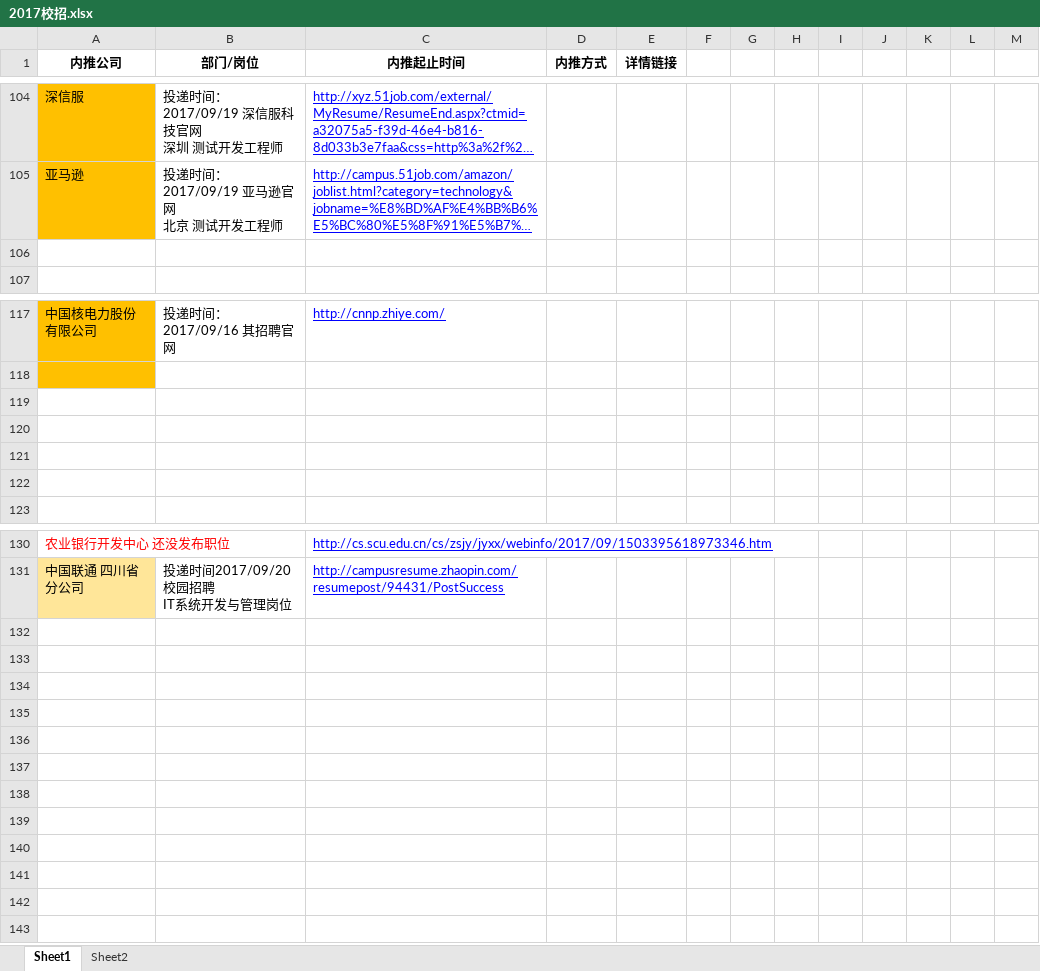
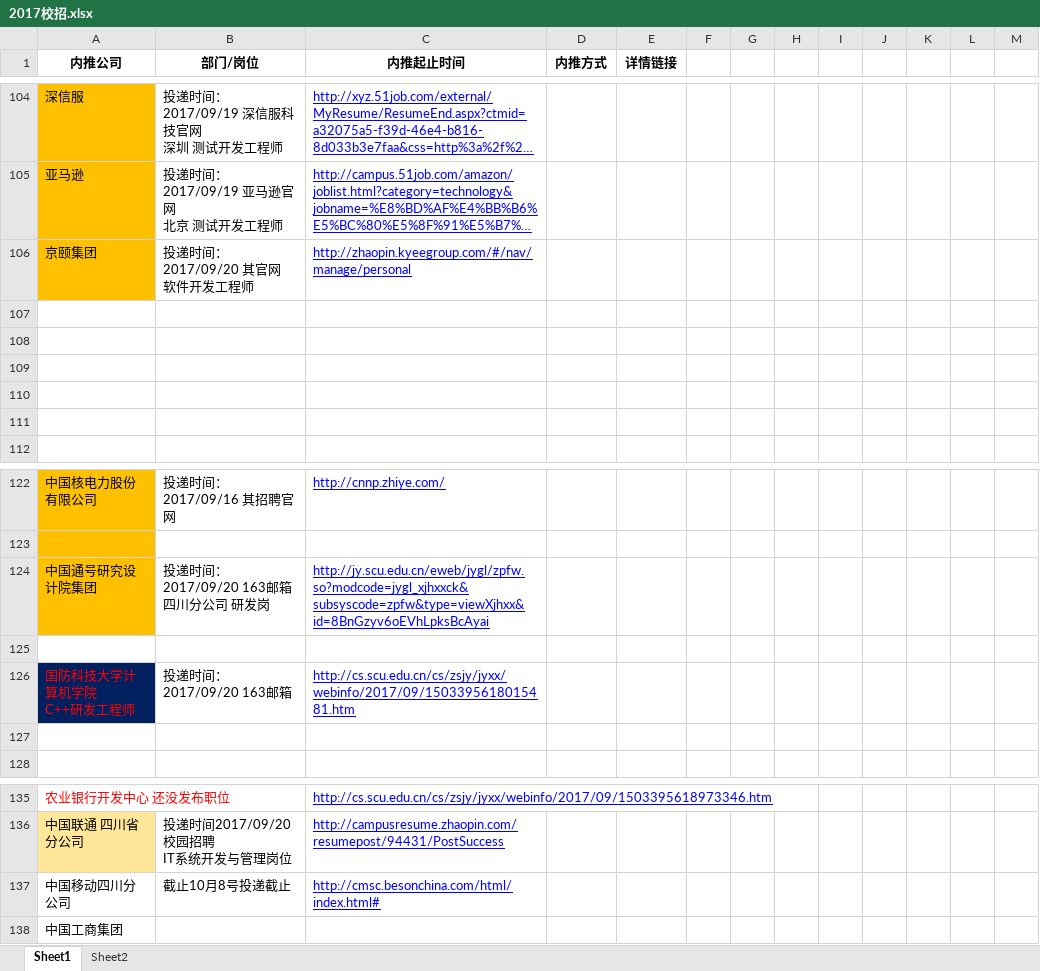
Before and after one commit to gouchengqiu/2017_Campus_Recruitment, an Excel workbook: 2017校招/2017校招.xlsx, sheet Sheet1, drawn as a sheet; only a part is shown, gaps mark what is left out; long unchanged cells end in …; values as stored, in another font and other column widths than the file's, no borders; removed rows and columns are numbered as before the commit, all else as after; ↵ is a line break in a cell; the diff names each change by its address in the sheet, - before the commit and + after, or states it on an @@ line.

```diff
--- a/2017校招/2017校招.xlsx (sheet Sheet1)
+++ b/2017校招/2017校招.xlsx (sheet Sheet1)
+row 106: 京颐集团 | 投递时间：2017/09/20 其官网 ↵ 软件开发工程师 | http://zhaopin.kyeegroup.com/#/nav/manage/personal
+row 107: (empty)
+row 108: (empty)
+row 109: (empty)
+row 110: (empty)
+row 124: 中国通号研究设计院集团 | 投递时间：2017/09/20 163邮箱 ↵ 四川分公司 研发岗 | http://jy.scu.edu.cn/eweb/jygl/zpfw.so?modcode=jygl_xjhxxck&subsyscode=zpfw&type=viewXjhxx&id=8BnGzyv6oEVhLpksBcAyai
-row 126: (empty)
+row 126: 国防科技大学计算机学院 ↵ C++研发工程师 | 投递时间：2017/09/20 163邮箱 | http://cs.scu.edu.cn/cs/zsjy/jyxx/webinfo/2017/09/1503395618015481.htm
-A126 fill: none
+A126 fill: #002060
-row 121: (empty)
+row 137: 中国移动四川分公司 | 截止10月8号投递截止 | http://cmsc.besonchina.com/html/index.html#
+row 138: 中国工商集团
```
Also changed, not shown: 3 other files.
